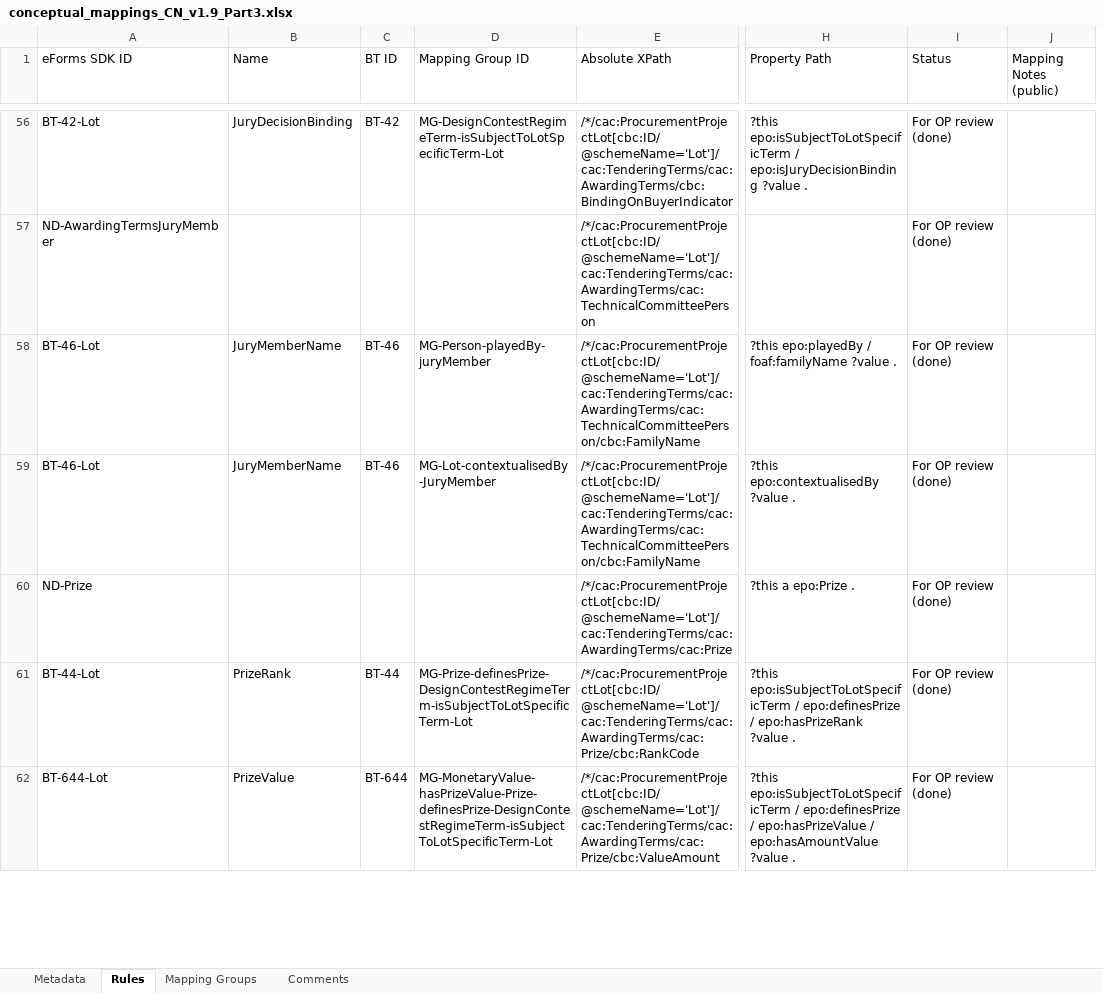
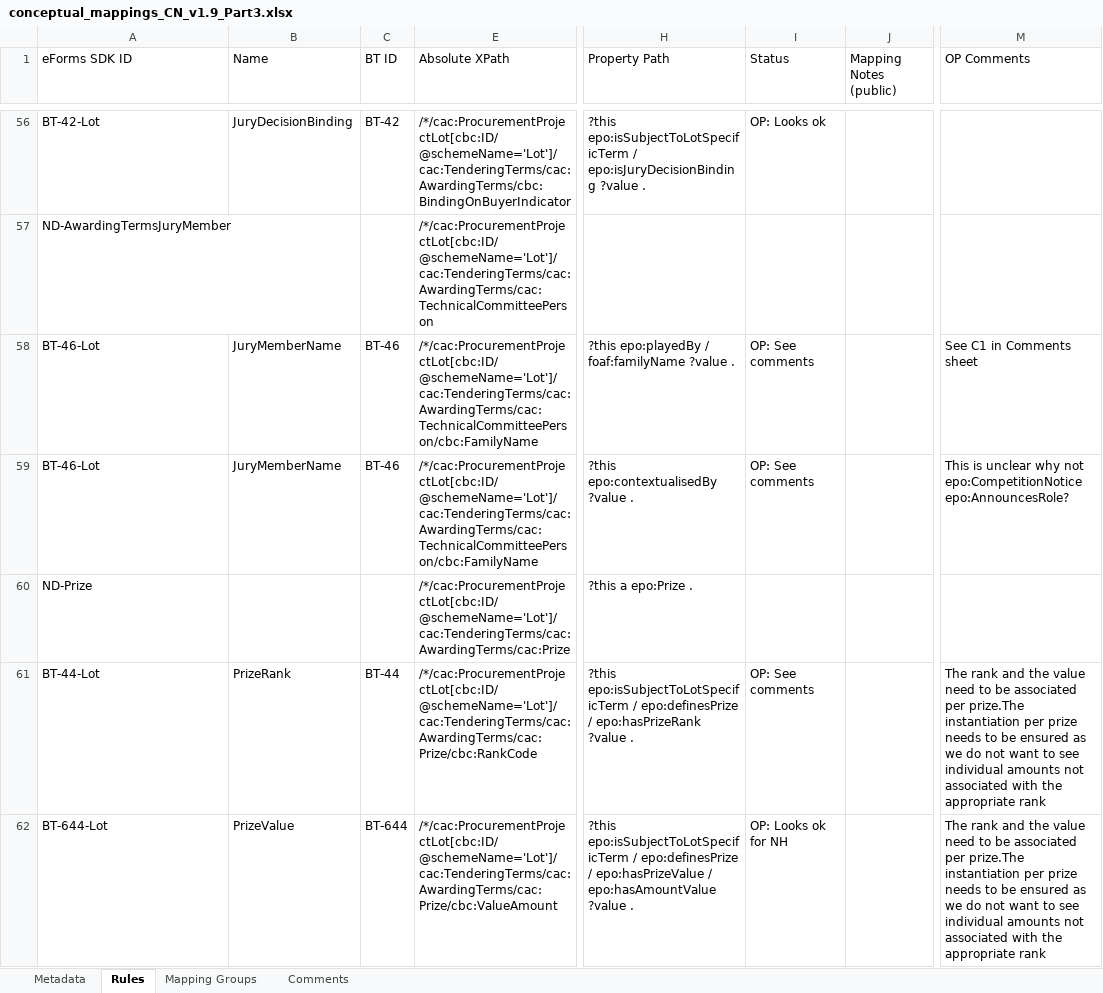
Before and after one commit to OP-TED/ted-rdf-mapping-eforms, an Excel workbook: mappings/package_cn_v1.9/transformation/conceptual_mappings_CN_v1.9_Part3.xlsx, sheet Rules, drawn as a sheet; only a part is shown, gaps mark what is left out; values as stored, in another font and other column widths than the file's, no cell formats; charts and pictures not drawn; removed rows and columns are numbered as before the commit, all else as after; the diff covers the shown part only; the diff names each change by its address in the sheet, - before the commit and + after, or states it on an @@ line.

```diff
--- a/mappings/package_cn_v1.9/transformation/conceptual_mappings_CN_v1.9_Part3.xlsx (sheet Rules)
+++ b/mappings/package_cn_v1.9/transformation/conceptual_mappings_CN_v1.9_Part3.xlsx (sheet Rules)
@@ column D (Mapping Group ID) hidden, rows 56-62: MG-DesignContestRegimeTerm-isSubjectToLotSpecificTerm-Lot |  | MG-Person-playedBy-juryMember | MG-Lot-contextualisedBy-JuryMember |  | MG-Prize-definesPrize-DesignContestRegimeTerm-isSubjectToLotSpecificTerm-Lot | MG-MonetaryValue-hasPrizeValue-Prize-definesPrize-DesignContestRegimeTerm-isSubjectToLotSpecificTerm-Lot @@
+column M (OP Comments), rows 58-62: See C1 in Comments sheet | This is unclear why not epo:CompetitionNotice epo:AnnouncesRole? |  | The rank and the value need to be associated per prize.The instantiation per prize needs to be ensured as we do not want to see individual amounts not associated with the appropriate rank | The rank and the value need to be associated per prize.The instantiation per prize needs to be ensured as we do not want to see individual amounts not associated with the appropriate rank
-I56 (Status): For OP review (done)
+I56 (Status): OP: Looks ok
-I57 (Status): For OP review (done)
+I57 (Status): (empty)
-I58:I59 (Status): For OP review (done)
+I58:I59 (Status): OP: See comments
-I60 (Status): For OP review (done)
+I60 (Status): (empty)
-I61 (Status): For OP review (done)
+I61 (Status): OP: See comments
-I62 (Status): For OP review (done)
+I62 (Status): OP: Looks ok for NH
```
Also changed, not shown: 143 edited cells elsewhere in this sheet, sheet Comments, cell formats, charts or pictures.
